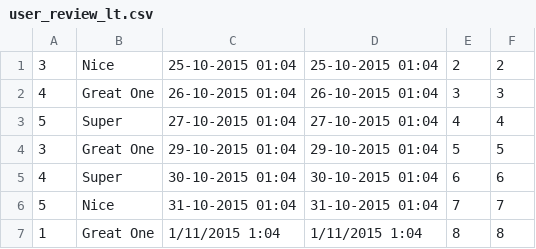
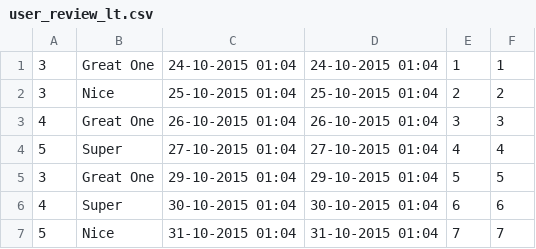
Before and after one commit to sakshigoplani/Filmo, a CSV file: Dataset/user_review_lt.csv, drawn as a sheet; only a part is shown; the shorter side is filled out with more unchanged rows; the diff names each change by its address in the sheet, - before the commit and + after, or states it on an @@ line.

```diff
--- a/Dataset/user_review_lt.csv
+++ b/Dataset/user_review_lt.csv
+row 1: 3 | Great One | 24-10-2015 01:04 | 24-10-2015 01:04 | 1 | 1
```
Also changed, not shown: 11 other files.
